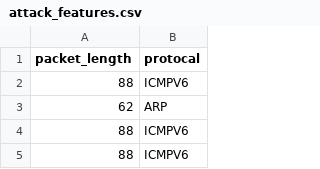
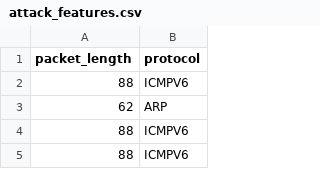
Before and after one commit to rajeshrjjohn/AI-Based-Network-Traffic-Anomaly-Detection, a CSV file: data/processed/attack_features.csv, drawn as a sheet; only a part is shown.

Commit message:
Added real-time AI packet detection using Scapy

```diff
--- a/data/processed/attack_features.csv
+++ b/data/processed/attack_features.csv
@@ -1,2 +1,2 @@
-packet_length,protocal
+packet_length,protocol
 88,ICMPV6
```
Also changed, not shown: data/processed/final_dataset.csv, data/processed/traffic_features.csv, 7 other files.
